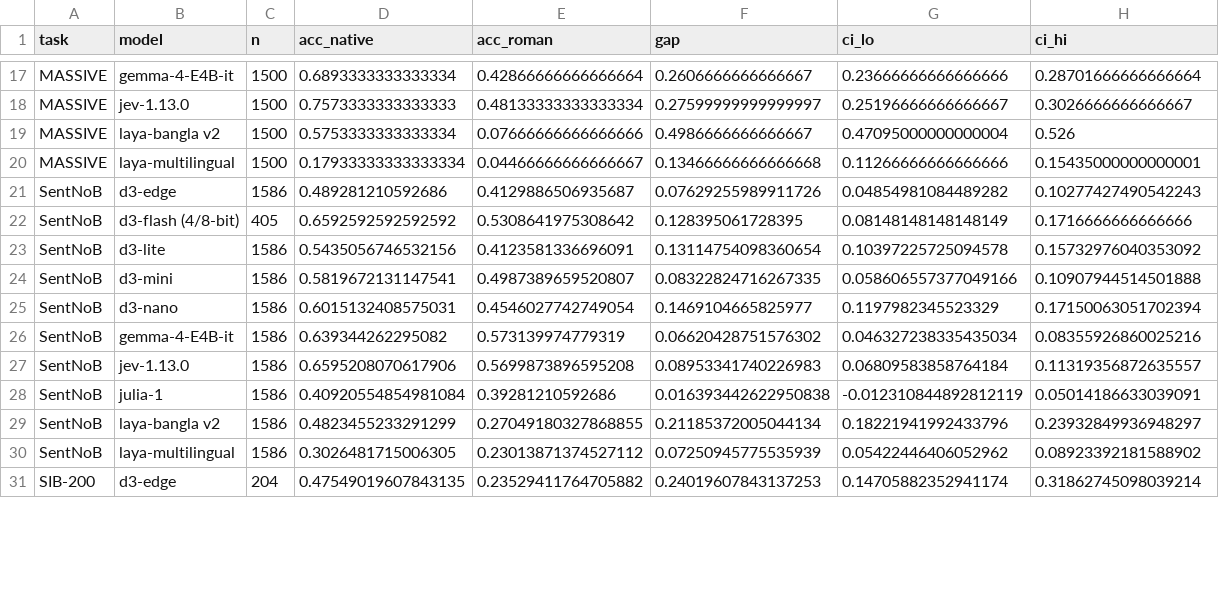
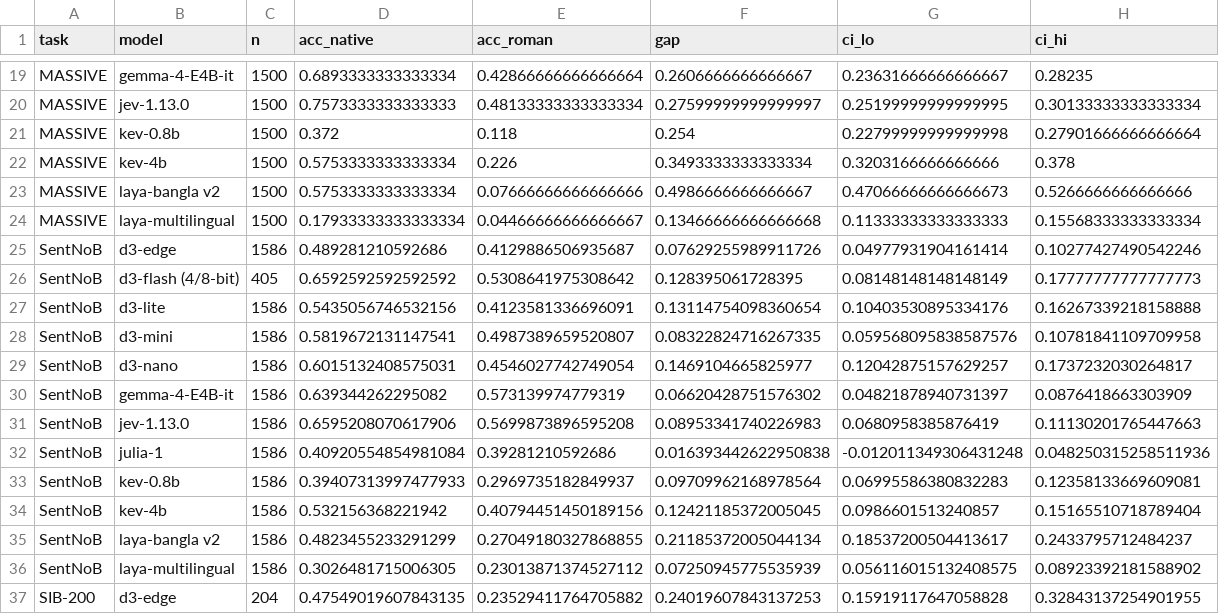
Before and after one commit to ihpolash/system-one-testing-for-bengali, a CSV file: analysis/tables/rq3_script_gap.csv, drawn as a sheet; only a part is shown, gaps mark what is left out; addresses are those after the commit; the diff covers the shown part only; the diff names each change by its address in the sheet, - before the commit and + after, or states it on an @@ line.

```diff
--- a/analysis/tables/rq3_script_gap.csv
+++ b/analysis/tables/rq3_script_gap.csv
-G19 (ci_lo): 0.23666666666666666
+G19 (ci_lo): 0.23631666666666667
-H19 (ci_hi): 0.28701666666666664
+H19 (ci_hi): 0.28235
-G20 (ci_lo): 0.25196666666666667
+G20 (ci_lo): 0.25199999999999995
-H20 (ci_hi): 0.3026666666666667
+H20 (ci_hi): 0.30133333333333334
+row 21: MASSIVE | kev-0.8b | 1500 | 0.372 | 0.118 | 0.254 | 0.22799999999999998 | 0.27901666666666664
+row 22: MASSIVE | kev-4b | 1500 | 0.5753333333333334 | 0.226 | 0.3493333333333334 | 0.3203166666666666 | 0.378
-G23 (ci_lo): 0.47095000000000004
+G23 (ci_lo): 0.47066666666666673
-H23 (ci_hi): 0.526
+H23 (ci_hi): 0.5266666666666666
-G24 (ci_lo): 0.11266666666666666
+G24 (ci_lo): 0.11333333333333333
-H24 (ci_hi): 0.15435000000000001
+H24 (ci_hi): 0.15568333333333334
-G25 (ci_lo): 0.04854981084489282
+G25 (ci_lo): 0.04977931904161414
-H25 (ci_hi): 0.10277427490542243
+H25 (ci_hi): 0.10277427490542246
-H26 (ci_hi): 0.1716666666666666
+H26 (ci_hi): 0.17777777777777773
-G27 (ci_lo): 0.10397225725094578
+G27 (ci_lo): 0.10403530895334176
-H27 (ci_hi): 0.15732976040353092
+H27 (ci_hi): 0.16267339218158888
-G28 (ci_lo): 0.058606557377049166
+G28 (ci_lo): 0.059568095838587576
-H28 (ci_hi): 0.10907944514501888
+H28 (ci_hi): 0.10781841109709958
-G29 (ci_lo): 0.1197982345523329
+G29 (ci_lo): 0.12042875157629257
-H29 (ci_hi): 0.17150063051702394
+H29 (ci_hi): 0.1737232030264817
-G30 (ci_lo): 0.046327238335435034
+G30 (ci_lo): 0.04821878940731397
-H30 (ci_hi): 0.08355926860025216
+H30 (ci_hi): 0.0876418663303909
-G31 (ci_lo): 0.06809583858764184
+G31 (ci_lo): 0.0680958385876419
-H31 (ci_hi): 0.11319356872635557
+H31 (ci_hi): 0.11130201765447663
-G32 (ci_lo): -0.012310844892812119
+G32 (ci_lo): -0.012011349306431248
-H32 (ci_hi): 0.05014186633039091
+H32 (ci_hi): 0.048250315258511936
+row 33: SentNoB | kev-0.8b | 1586 | 0.39407313997477933 | 0.2969735182849937 | 0.09709962168978564 | 0.06995586380832283 | 0.12358133669609081
+row 34: SentNoB | kev-4b | 1586 | 0.532156368221942 | 0.40794451450189156 | 0.12421185372005045 | 0.0986601513240857 | 0.15165510718789404
-G35 (ci_lo): 0.18221941992433796
+G35 (ci_lo): 0.18537200504413617
-H35 (ci_hi): 0.23932849936948297
+H35 (ci_hi): 0.2433795712484237
-G36 (ci_lo): 0.05422446406052962
+G36 (ci_lo): 0.056116015132408575
-G37 (ci_lo): 0.14705882352941174
+G37 (ci_lo): 0.15919117647058828
-H37 (ci_hi): 0.31862745098039214
+H37 (ci_hi): 0.32843137254901955
```
Also changed, not shown: 6 added rows and 46 edited cells elsewhere in this file, analysis/tables/coverage.csv, analysis/tables/human_items_paired.csv, 35 other files.
